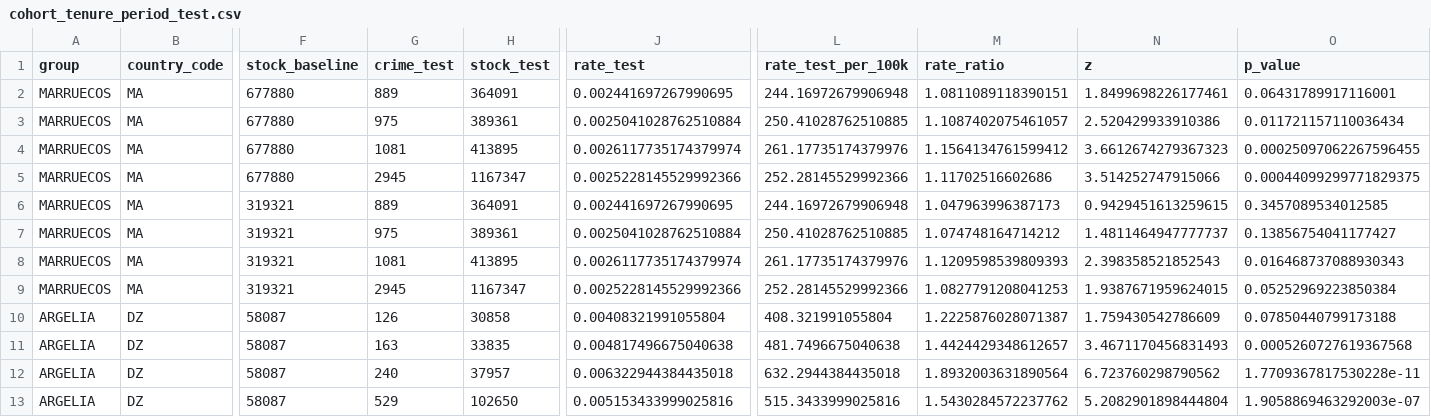
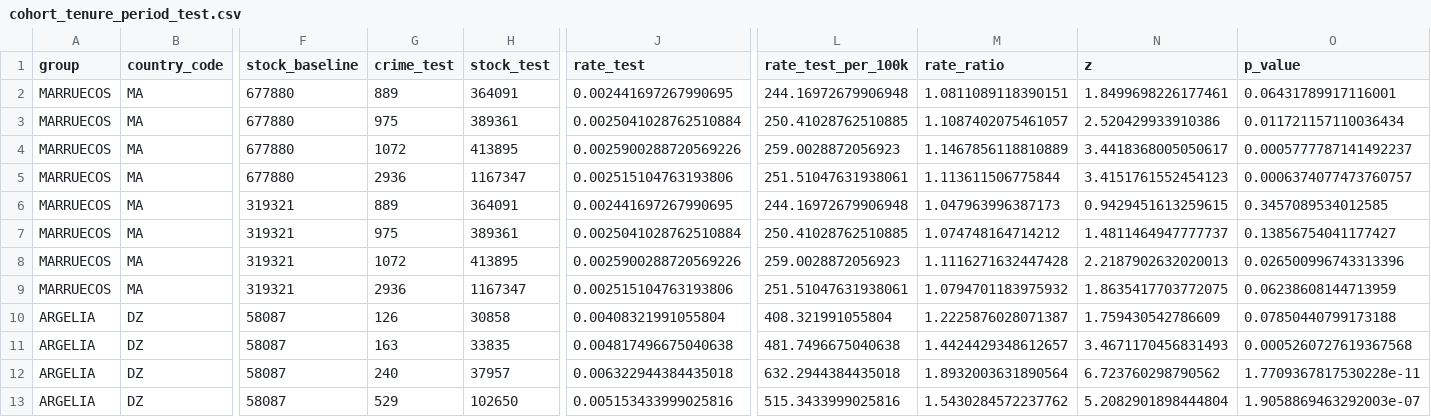
Before and after one commit to JavierGOrdonnez/SVS, a CSV file: data/processed/cohort_tenure_period_test.csv, drawn as a sheet; only a part is shown, gaps mark what is left out; the diff covers the shown part only; the diff names each change by its address in the sheet, - before the commit and + after, or states it on an @@ line.

```diff
--- a/data/processed/cohort_tenure_period_test.csv
+++ b/data/processed/cohort_tenure_period_test.csv
-G4 (crime_test): 1081
+G4 (crime_test): 1072
-J4 (rate_test): 0.0026117735174379974
+J4 (rate_test): 0.0025900288720569226
-L4 (rate_test_per_100k): 261.17735174379976
+L4 (rate_test_per_100k): 259.0028872056923
-M4 (rate_ratio): 1.1564134761599412
+M4 (rate_ratio): 1.1467856118810889
-N4 (z): 3.6612674279367323
+N4 (z): 3.4418368005050617
-O4 (p_value): 0.00025097062267596455
+O4 (p_value): 0.0005777787141492237
-G5 (crime_test): 2945
+G5 (crime_test): 2936
-J5 (rate_test): 0.0025228145529992366
+J5 (rate_test): 0.002515104763193806
-L5 (rate_test_per_100k): 252.28145529992366
+L5 (rate_test_per_100k): 251.51047631938061
-M5 (rate_ratio): 1.11702516602686
+M5 (rate_ratio): 1.113611506775844
-N5 (z): 3.514252747915066
+N5 (z): 3.4151761552454123
-O5 (p_value): 0.00044099299771829375
+O5 (p_value): 0.0006374077473760757
-G8 (crime_test): 1081
+G8 (crime_test): 1072
-J8 (rate_test): 0.0026117735174379974
+J8 (rate_test): 0.0025900288720569226
-L8 (rate_test_per_100k): 261.17735174379976
+L8 (rate_test_per_100k): 259.0028872056923
-M8 (rate_ratio): 1.1209598539809393
+M8 (rate_ratio): 1.1116271632447428
-N8 (z): 2.398358521852543
+N8 (z): 2.2187902632020013
-O8 (p_value): 0.016468737088930343
+O8 (p_value): 0.026500996743313396
-G9 (crime_test): 2945
+G9 (crime_test): 2936
-J9 (rate_test): 0.0025228145529992366
+J9 (rate_test): 0.002515104763193806
-L9 (rate_test_per_100k): 252.28145529992366
+L9 (rate_test_per_100k): 251.51047631938061
-M9 (rate_ratio): 1.0827791208041253
+M9 (rate_ratio): 1.0794701183975932
-N9 (z): 1.9387671959624015
+N9 (z): 1.8635417703772075
-O9 (p_value): 0.05252969223850384
+O9 (p_value): 0.06238608144713959
```
Also changed, not shown: 24 edited cells elsewhere in this file, data/processed/age_standardized_dz_ma_ratio.csv, data/processed/age_standardized_rate_test.csv, 31 other files.
